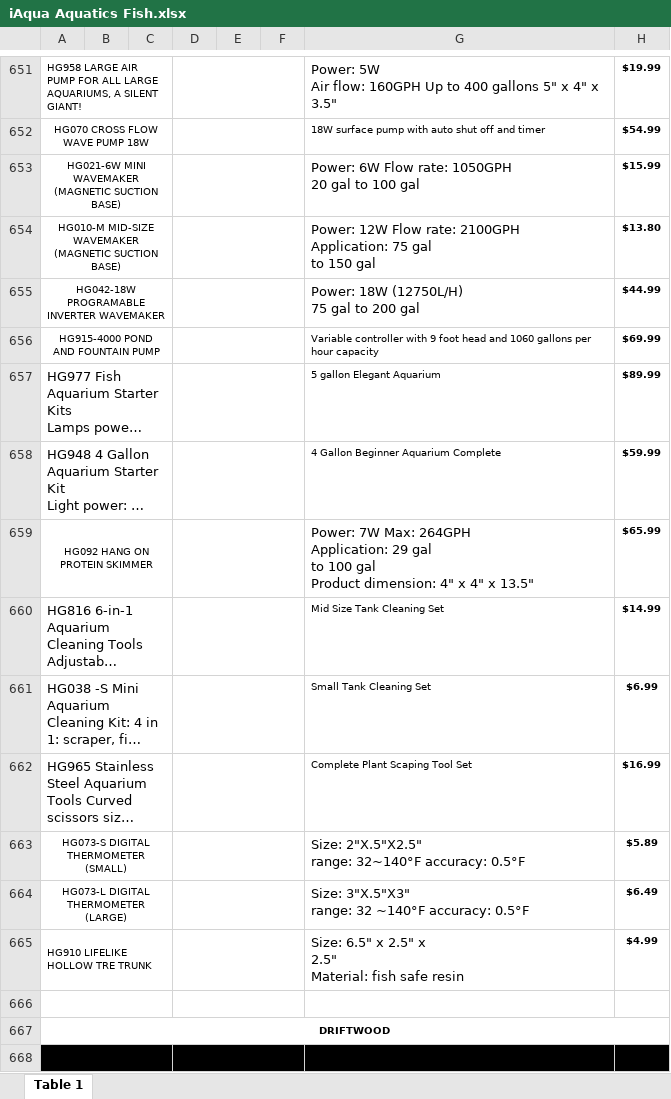
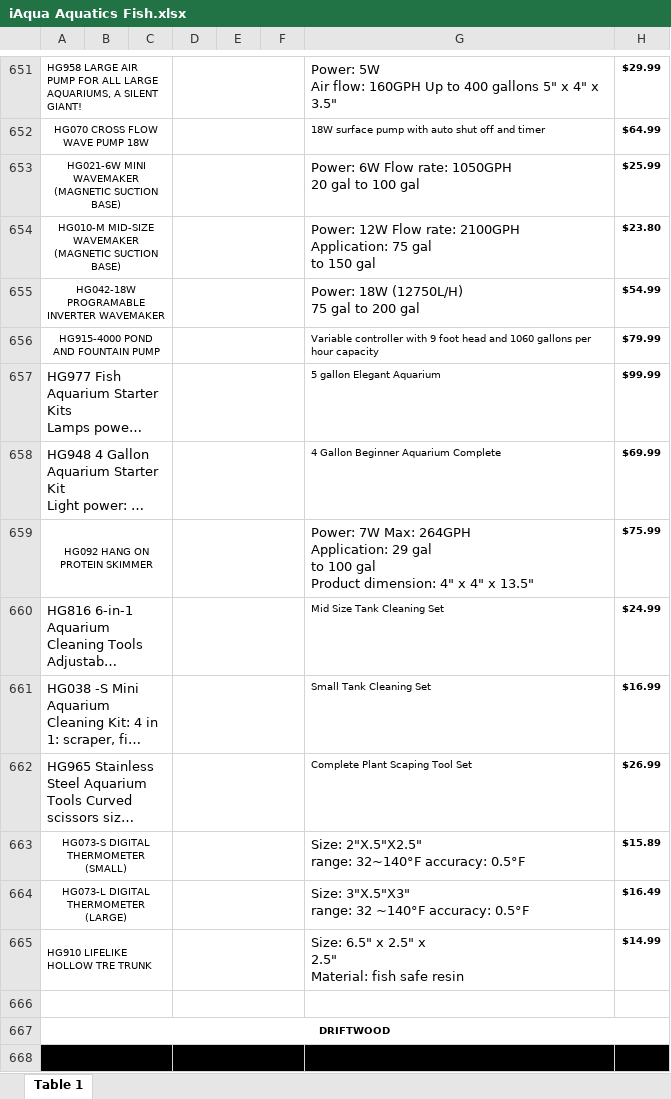
Before and after one commit to gevoglanyan/iAqua, an Excel workbook: public/documents/iAqua Aquatics Fish.xlsx, sheet Table 1, drawn as a sheet; only a part is shown, gaps mark what is left out; long unchanged cells end in …; values as stored, in another font and other column widths than the file's, no borders; charts and pictures not drawn; the diff covers the shown part only; the diff names each change by its address in the sheet, - before the commit and + after, or states it on an @@ line.

```diff
--- a/public/documents/iAqua Aquatics Fish.xlsx (sheet Table 1)
+++ b/public/documents/iAqua Aquatics Fish.xlsx (sheet Table 1)
-H651: $19.99
+H651: $29.99
-H652: $54.99
+H652: $64.99
-H653: $15.99
+H653: $25.99
-H654: $13.80
+H654: $23.80
-H655: $44.99
+H655: $54.99
-H656: $69.99
+H656: $79.99
-H657: $89.99
+H657: $99.99
-H658: $59.99
+H658: $69.99
-H659: $65.99
+H659: $75.99
-H660: $14.99
+H660: $24.99
-H661: $6.99
+H661: $16.99
-H662: $16.99
+H662: $26.99
-H663: $5.89
+H663: $15.89
-H664: $6.49
+H664: $16.49
-H665: $4.99
+H665: $14.99
```
Also changed, not shown: 27 edited cells elsewhere in this sheet.
